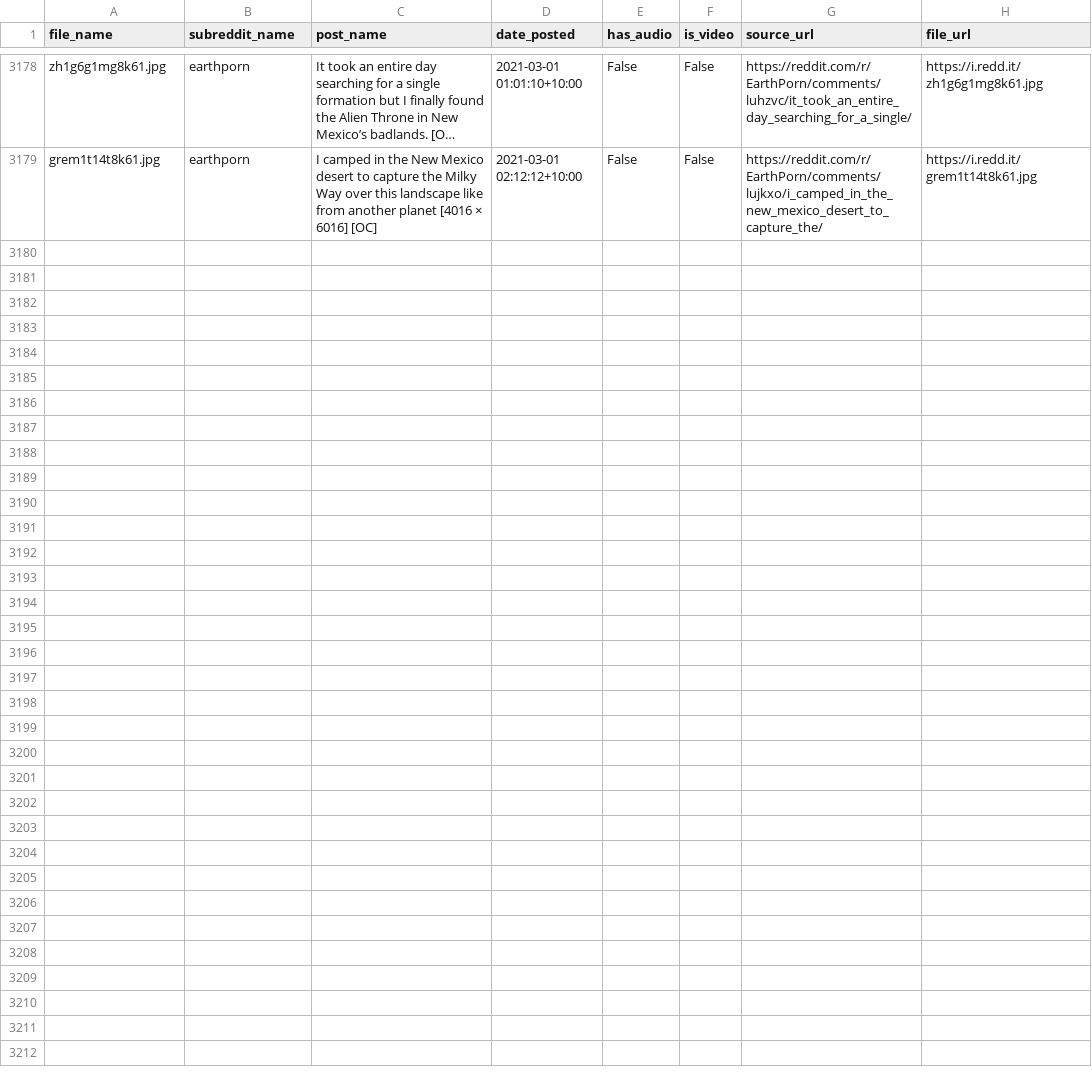
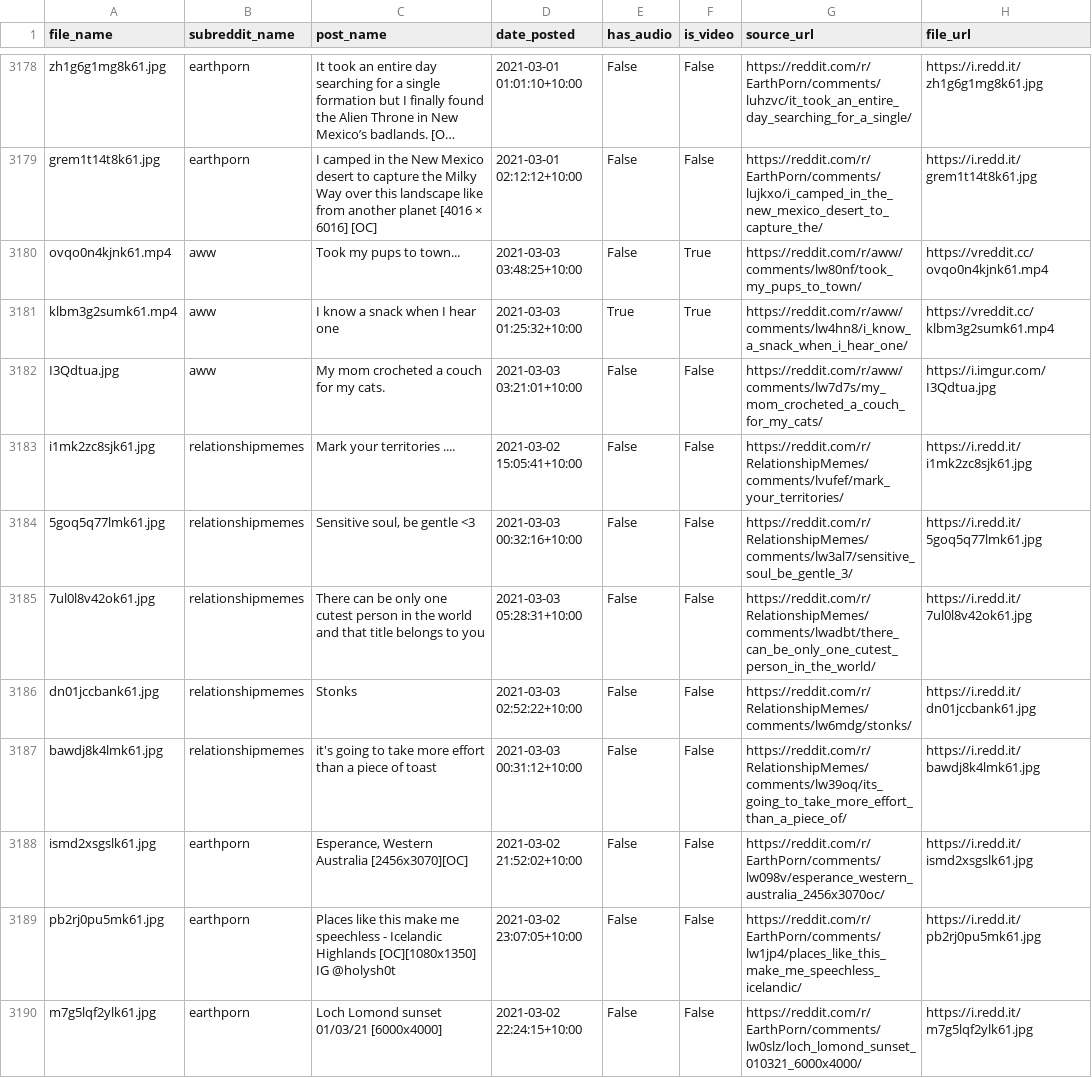
Before and after one commit to atindersanghera/atindersanghera.github.io, a CSV file: assets/images/scrape_file_collection/reddit_database.csv, drawn as a sheet; only a part is shown, gaps mark what is left out; long unchanged cells end in …; the diff names each change by its address in the sheet, - before the commit and + after, or states it on an @@ line.

Commit message:
maps and image update:  Wed 03/03 -  9:30

```diff
--- a/assets/images/scrape_file_collection/reddit_database.csv
+++ b/assets/images/scrape_file_collection/reddit_database.csv
+row 3180: ovqo0n4kjnk61.mp4 | aww | Took my pups to town... | 2021-03-03 03:48:25+10:00 | False | True | https://reddit.com/r/aww/comments/lw80nf/took_my_pups_to_town/ | https://vreddit.cc/ovqo0n4kjnk61.mp4
+row 3181: klbm3g2sumk61.mp4 | aww | I know a snack when I hear one | 2021-03-03 01:25:32+10:00 | True | True | https://reddit.com/r/aww/comments/lw4hn8/i_know_a_snack_when_i_hear_one/ | https://vreddit.cc/klbm3g2sumk61.mp4
+row 3182: I3Qdtua.jpg | aww | My mom crocheted a couch for my cats. | 2021-03-03 03:21:01+10:00 | False | False | https://reddit.com/r/aww/comments/lw7d7s/my_mom_crocheted_a_couch_for_my_cats/ | https://i.imgur.com/I3Qdtua.jpg
+row 3183: i1mk2zc8sjk61.jpg | relationshipmemes | Mark your territories .... | 2021-03-02 15:05:41+10:00 | False | False | https://reddit.com/r/RelationshipMemes/comments/lvufef/mark_your_territories/ | https://i.redd.it/i1mk2zc8sjk61.jpg
+row 3184: 5goq5q77lmk61.jpg | relationshipmemes | Sensitive soul, be gentle <3 | 2021-03-03 00:32:16+10:00 | False | False | https://reddit.com/r/RelationshipMemes/comments/lw3al7/sensitive_soul_be_gentle_3/ | https://i.redd.it/5goq5q77lmk61.jpg
+row 3185: 7ul0l8v42ok61.jpg | relationshipmemes | There can be only one cutest person in the world and that title belongs to you | 2021-03-03 05:28:31+10:00 | False | False | https://reddit.com/r/RelationshipMemes/comments/lwadbt/there_can_be_only_one_cutest_person_in_the_world/ | https://i.redd.it/7ul0l8v42ok61.jpg
+row 3186: dn01jccbank61.jpg | relationshipmemes | Stonks | 2021-03-03 02:52:22+10:00 | False | False | https://reddit.com/r/RelationshipMemes/comments/lw6mdg/stonks/ | https://i.redd.it/dn01jccbank61.jpg
+row 3187: bawdj8k4lmk61.jpg | relationshipmemes | it's going to take more effort than a piece of toast | 2021-03-03 00:31:12+10:00 | False | False | https://reddit.com/r/RelationshipMemes/comments/lw39oq/its_going_to_take_more_effort_than_a_piece_of/ | https://i.redd.it/bawdj8k4lmk61.jpg
+row 3188: ismd2xsgslk61.jpg | earthporn | Esperance, Western Australia [2456x3070][OC] | 2021-03-02 21:52:02+10:00 | False | False | https://reddit.com/r/EarthPorn/comments/lw098v/esperance_western_australia_2456x3070oc/ | https://i.redd.it/ismd2xsgslk61.jpg
+row 3189: pb2rj0pu5mk61.jpg | earthporn | Places like this make me speechless - Icelandic Highlands [OC][1080x1350] IG @holysh0t | 2021-03-02 23:07:05+10:00 | False | False | https://reddit.com/r/EarthPorn/comments/lw1jp4/places_like_this_make_me_speechless_icelandic/ | https://i.redd.it/pb2rj0pu5mk61.jpg
+row 3190: m7g5lqf2ylk61.jpg | earthporn | Loch Lomond sunset 01/03/21 [6000x4000] | 2021-03-02 22:24:15+10:00 | False | False | https://reddit.com/r/EarthPorn/comments/lw0slz/loch_lomond_sunset_010321_6000x4000/ | https://i.redd.it/m7g5lqf2ylk61.jpg
```
Also changed, not shown: 8 other files.
